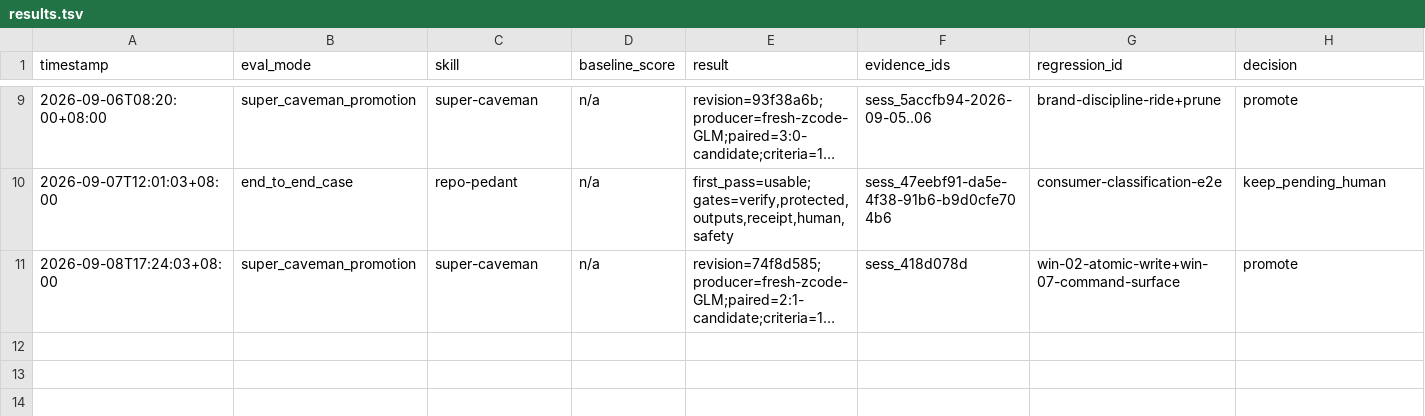
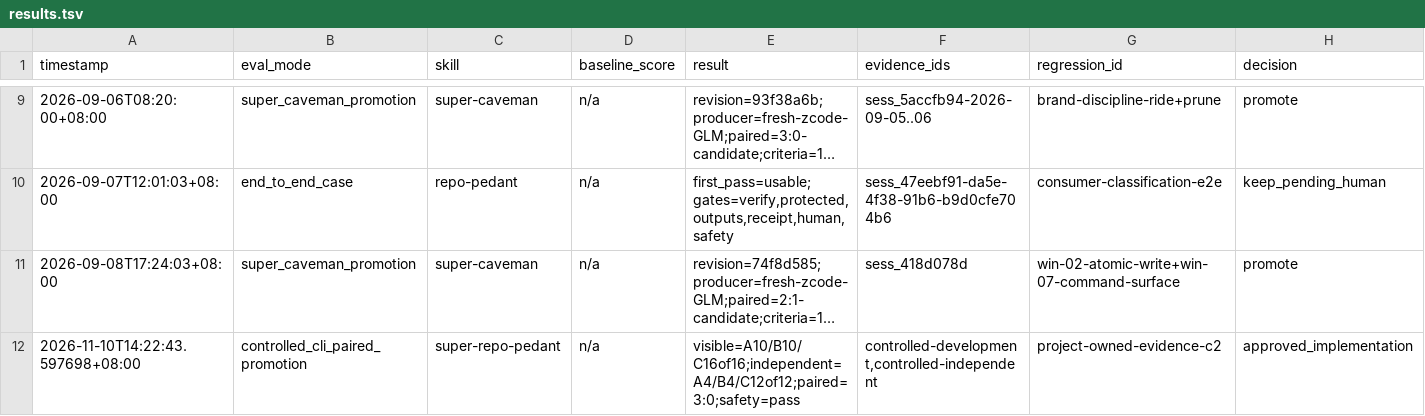
Before and after one commit to TeFuirnever/azhou-ai-hub, a TSV file: benchmarks/super-repo-pedant/results.tsv, drawn as a sheet; only a part is shown, gaps mark what is left out; long unchanged cells end in …; rows hold the shown columns only; the diff names each change by its address in the sheet, - before the commit and + after, or states it on an @@ line.

Commit message:
docs(skills): record approved evolution and source evidence

```diff
--- a/benchmarks/super-repo-pedant/results.tsv
+++ b/benchmarks/super-repo-pedant/results.tsv
+row 12: 2026-11-10T14:22:43.597698+08:00 | controlled_cli_paired_promotion | super-repo-pedant | n/a | visible=A10/B10/C16of16;independent=A4/B4/C12of12;paired=3:0;safety=pass | controlled-development,controlled-independent | project-owned-evidence-c2 | approved_implementation
```
Also changed, not shown: 6 other files.
